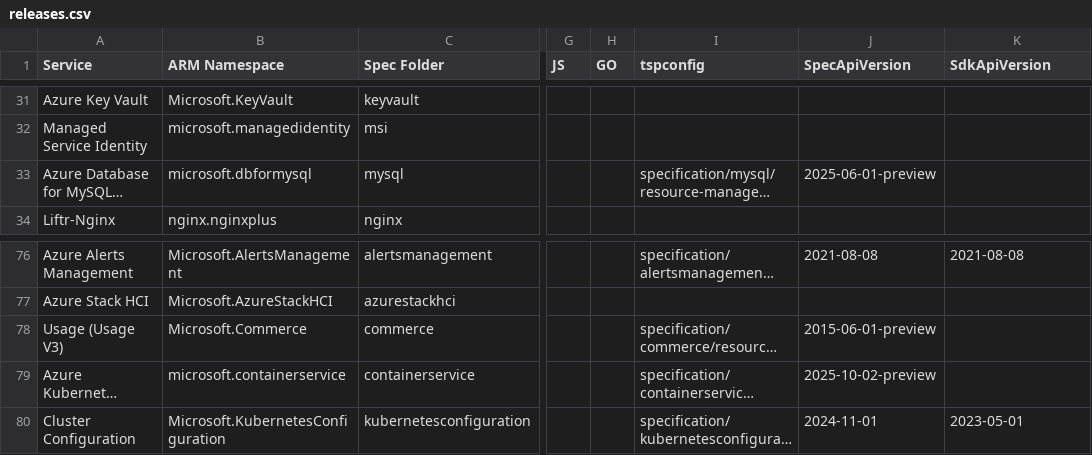
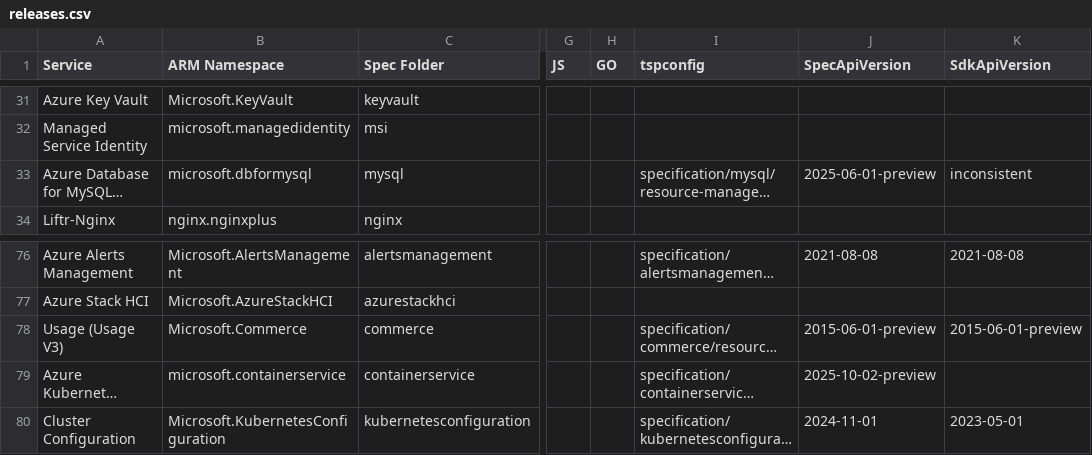
Before and after one commit to weidongxu-microsoft/typespec-sdk-releases, a CSV file: releases.csv, drawn as a sheet; only a part is shown, gaps mark what is left out; long unchanged cells end in …; the diff names each change by its address in the sheet, - before the commit and + after, or states it on an @@ line.

```diff
--- a/releases.csv
+++ b/releases.csv
-K33 (SdkApiVersion): (empty)
+K33 (SdkApiVersion): inconsistent
-K78 (SdkApiVersion): (empty)
+K78 (SdkApiVersion): 2015-06-01-preview
```
Also changed, not shown: 1 other file.
